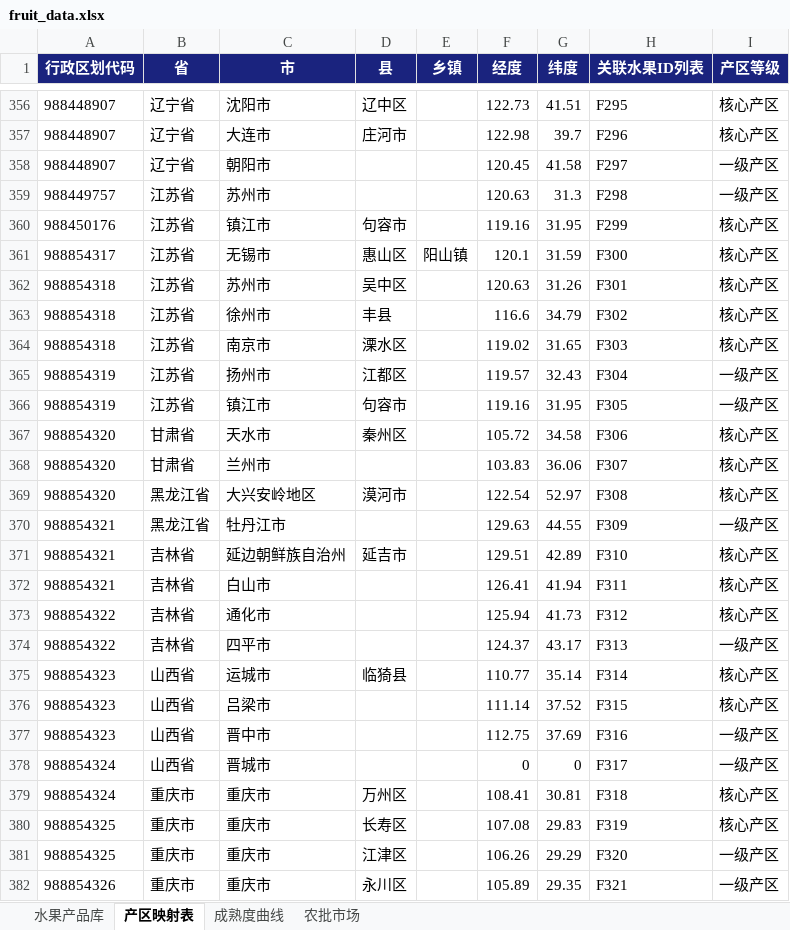
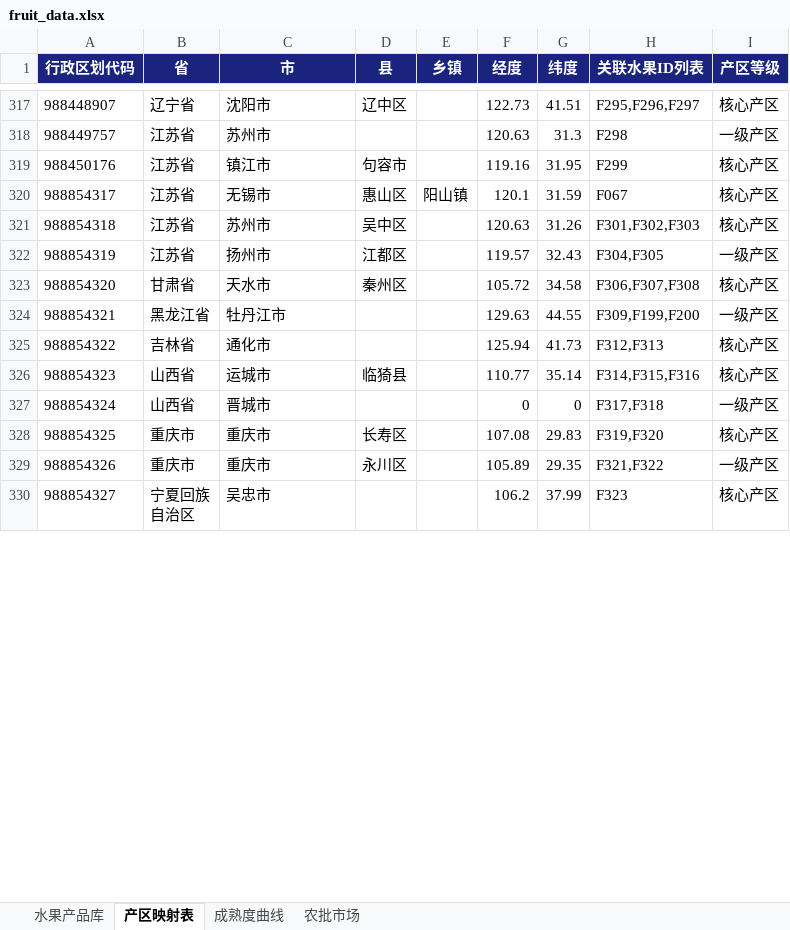
Before and after one commit to mamaohaui/fruit-ops, an Excel workbook: fruit_data.xlsx, sheet 产区映射表, drawn as a sheet; only a part is shown, gaps mark what is left out; the shorter side is filled out with more unchanged rows; values as stored, in another font and other column widths than the file's, no borders; removed rows and columns are numbered as before the commit, all else as after; the diff covers the shown part only; the diff names each change by its address in the sheet, - before the commit and + after, or states it on an @@ line.

```diff
--- a/fruit_data.xlsx (sheet 产区映射表)
+++ b/fruit_data.xlsx (sheet 产区映射表)
-H317 (关联水果ID列表): F295
+H317 (关联水果ID列表): F295,F296,F297
-row 357: 988448907 | 辽宁省 | 大连市 | 庄河市 |  | 122.98 | 39.7 | F296 | 核心产区
-row 358: 988448907 | 辽宁省 | 朝阳市 |  |  | 120.45 | 41.58 | F297 | 一级产区
-H320 (关联水果ID列表): F300
+H320 (关联水果ID列表): F067
-H321 (关联水果ID列表): F301
+H321 (关联水果ID列表): F301,F302,F303
-row 363: 988854318 | 江苏省 | 徐州市 | 丰县 |  | 116.6 | 34.79 | F302 | 核心产区
-row 364: 988854318 | 江苏省 | 南京市 | 溧水区 |  | 119.02 | 31.65 | F303 | 核心产区
-H322 (关联水果ID列表): F304
+H322 (关联水果ID列表): F304,F305
-row 366: 988854319 | 江苏省 | 镇江市 | 句容市 |  | 119.16 | 31.95 | F305 | 一级产区
-H323 (关联水果ID列表): F306
+H323 (关联水果ID列表): F306,F307,F308
-row 368: 988854320 | 甘肃省 | 兰州市 |  |  | 103.83 | 36.06 | F307 | 核心产区
-row 369: 988854320 | 黑龙江省 | 大兴安岭地区 | 漠河市 |  | 122.54 | 52.97 | F308 | 核心产区
-H324 (关联水果ID列表): F309
+H324 (关联水果ID列表): F309,F199,F200
-row 371: 988854321 | 吉林省 | 延边朝鲜族自治州 | 延吉市 |  | 129.51 | 42.89 | F310 | 核心产区
-row 372: 988854321 | 吉林省 | 白山市 |  |  | 126.41 | 41.94 | F311 | 核心产区
-H325 (关联水果ID列表): F312
+H325 (关联水果ID列表): F312,F313
-row 374: 988854322 | 吉林省 | 四平市 |  |  | 124.37 | 43.17 | F313 | 一级产区
-H326 (关联水果ID列表): F314
+H326 (关联水果ID列表): F314,F315,F316
-row 376: 988854323 | 山西省 | 吕梁市 |  |  | 111.14 | 37.52 | F315 | 核心产区
-row 377: 988854323 | 山西省 | 晋中市 |  |  | 112.75 | 37.69 | F316 | 一级产区
-H327 (关联水果ID列表): F317
+H327 (关联水果ID列表): F317,F318
-row 379: 988854324 | 重庆市 | 重庆市 | 万州区 |  | 108.41 | 30.81 | F318 | 核心产区
-H328 (关联水果ID列表): F319
+H328 (关联水果ID列表): F319,F320
-row 381: 988854325 | 重庆市 | 重庆市 | 江津区 |  | 106.26 | 29.29 | F320 | 一级产区
-H329 (关联水果ID列表): F321
+H329 (关联水果ID列表): F321,F322
```
Also changed, not shown: 40 added rows, 45 removed rows and 50 edited cells elsewhere in this sheet, sheet 水果产品库, sheet 成熟度曲线, 2 other files.
